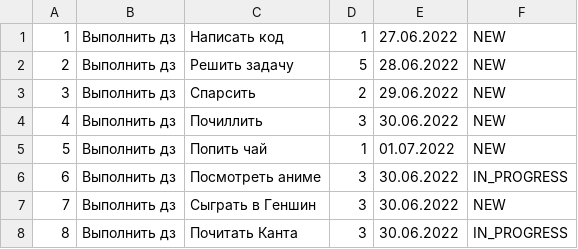
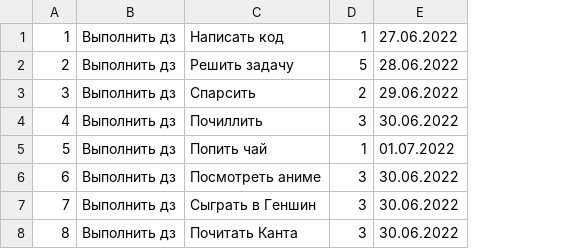
Before and after one commit to DRdotNox/Roganova_DE_Java_2022_Liga, a CSV file: homework-2/tasks.csv, drawn as a sheet; the diff names each change by its address in the sheet, - before the commit and + after, or states it on an @@ line.

Commit message:
add clean file method add addTask method

```diff
--- a/homework-2/tasks.csv
+++ b/homework-2/tasks.csv
-column F, rows 1-8: NEW | NEW | NEW | NEW | NEW | IN_PROGRESS | NEW | IN_PROGRESS
```
Also changed, not shown: 4 other files.
